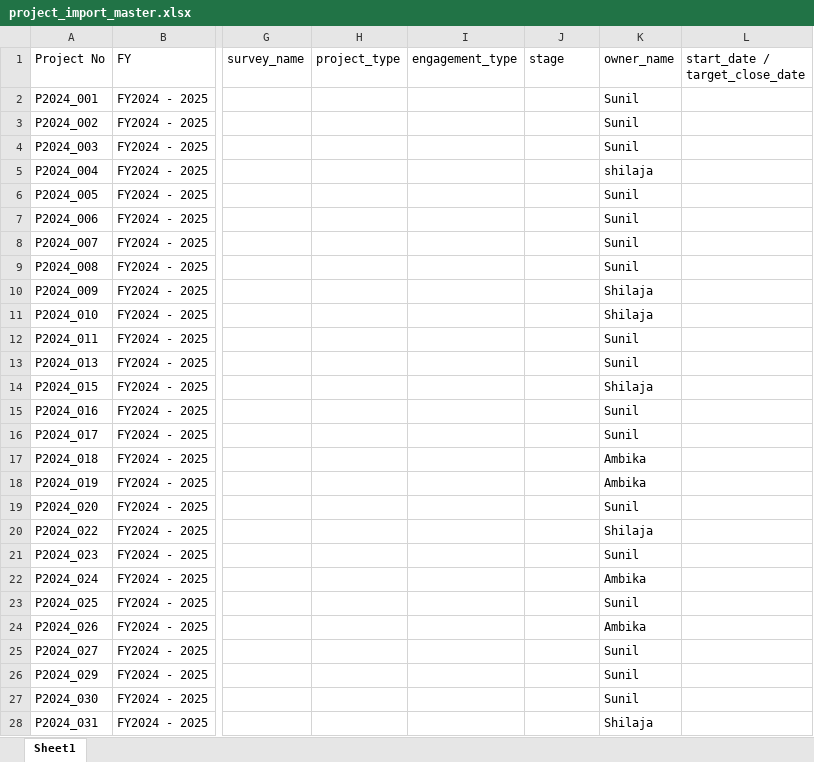
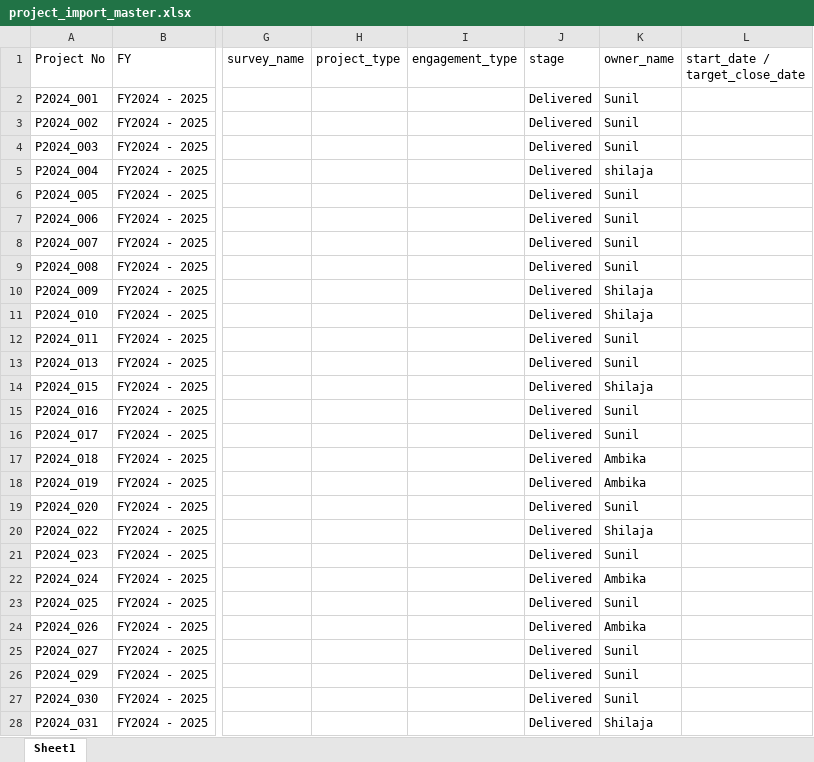
Before and after one commit to sunilmukkath/ET_Spirex, an Excel workbook: backend/assets/import/project_import_master.xlsx, sheet Sheet1, drawn as a sheet; only a part is shown, gaps mark what is left out; values as stored, in another font and other column widths than the file's, no borders; the diff covers the shown part only; the diff names each change by its address in the sheet, - before the commit and + after, or states it on an @@ line.

```diff
--- a/backend/assets/import/project_import_master.xlsx (sheet Sheet1)
+++ b/backend/assets/import/project_import_master.xlsx (sheet Sheet1)
-J2:J28 (stage): (empty)
+J2:J28 (stage): Delivered
```
Also changed, not shown: 151 edited cells elsewhere in this sheet, 45 other files.
